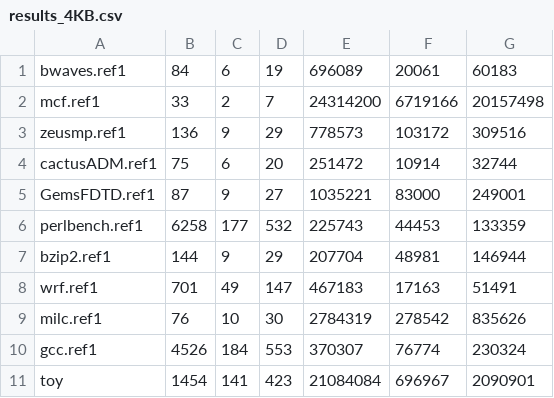
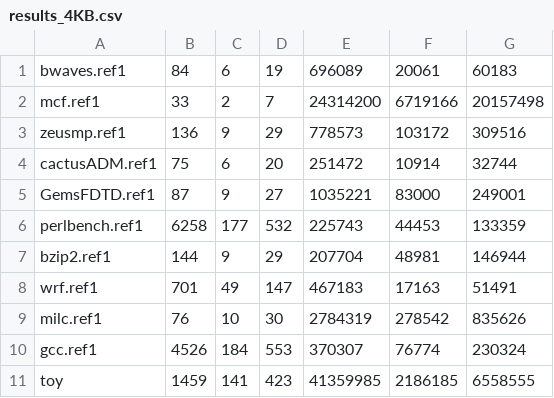
Before and after one commit to gciotto/MO601, a CSV file: project2/results_4KB.csv, drawn as a sheet.

Commit message:
results for updated toy benchmark

```diff
--- a/project2/results_4KB.csv
+++ b/project2/results_4KB.csv
@@ -10,2 +10,2 @@ milc.ref1,76,10,30,2784319,278542,835626,
 gcc.ref1,4526,184,553,370307,76774,230324,
-toy,1454,141,423,21084084,696967,2090901,
+toy,1459,141,423,41359985,2186185,6558555,
```
Also changed, not shown: project2/results_4MB.csv.
